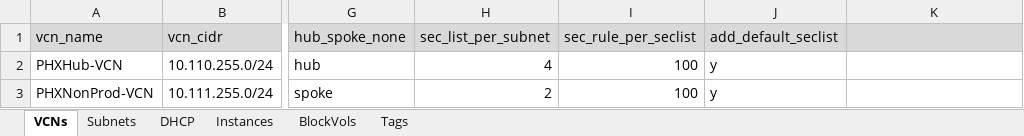
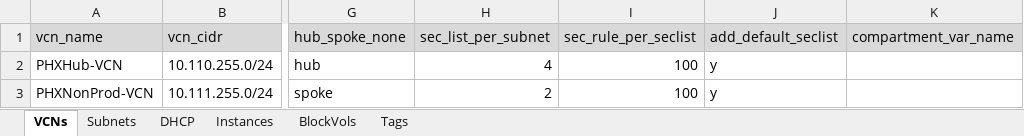
Before and after one commit to oracle-devrel/cd3-automation-toolkit, an Excel workbook: oci_tenancy/base_tf_creation_v3.0/example/CD3-template.xlsx, sheet VCNs, drawn as a sheet; only a part is shown, gaps mark what is left out; values as stored, in another font and other column widths than the file's, no borders; the diff names each change by its address in the sheet, - before the commit and + after, or states it on an @@ line.

```diff
--- a/oci_tenancy/base_tf_creation_v3.0/example/CD3-template.xlsx (sheet VCNs)
+++ b/oci_tenancy/base_tf_creation_v3.0/example/CD3-template.xlsx (sheet VCNs)
-K1: (empty)
+K1: compartment_var_name
```
Also changed, not shown: 6 other files.
